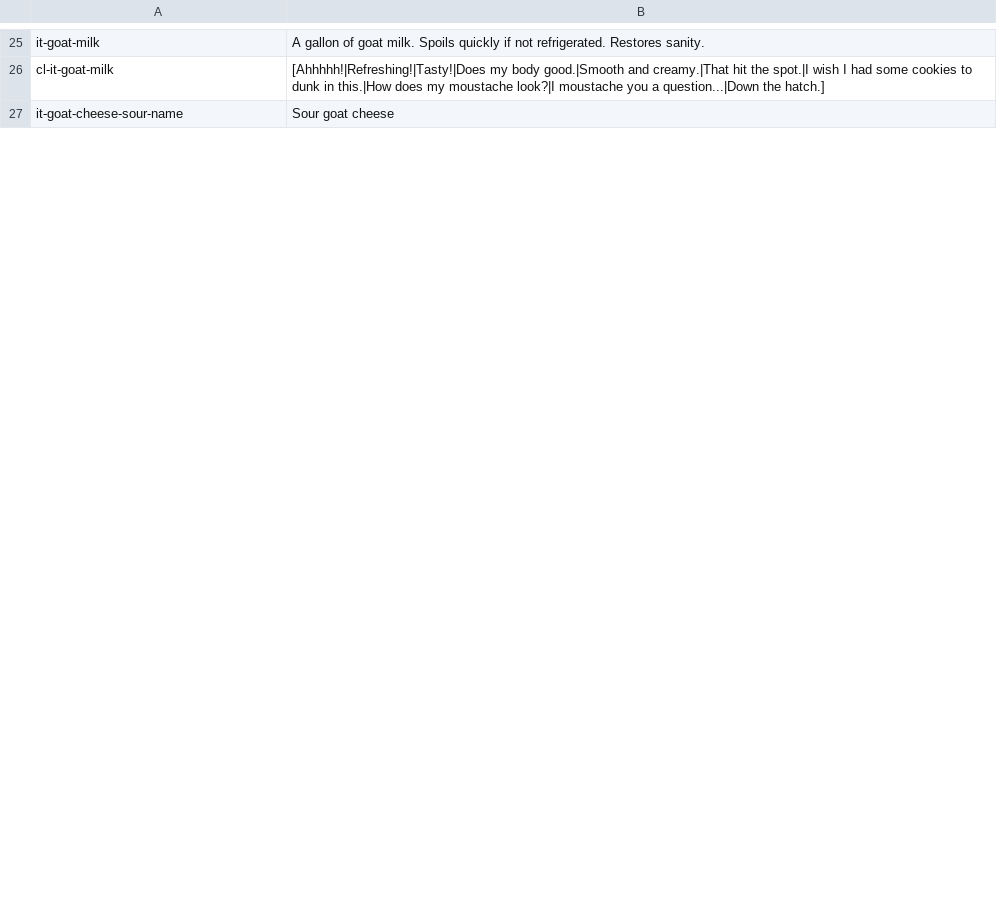
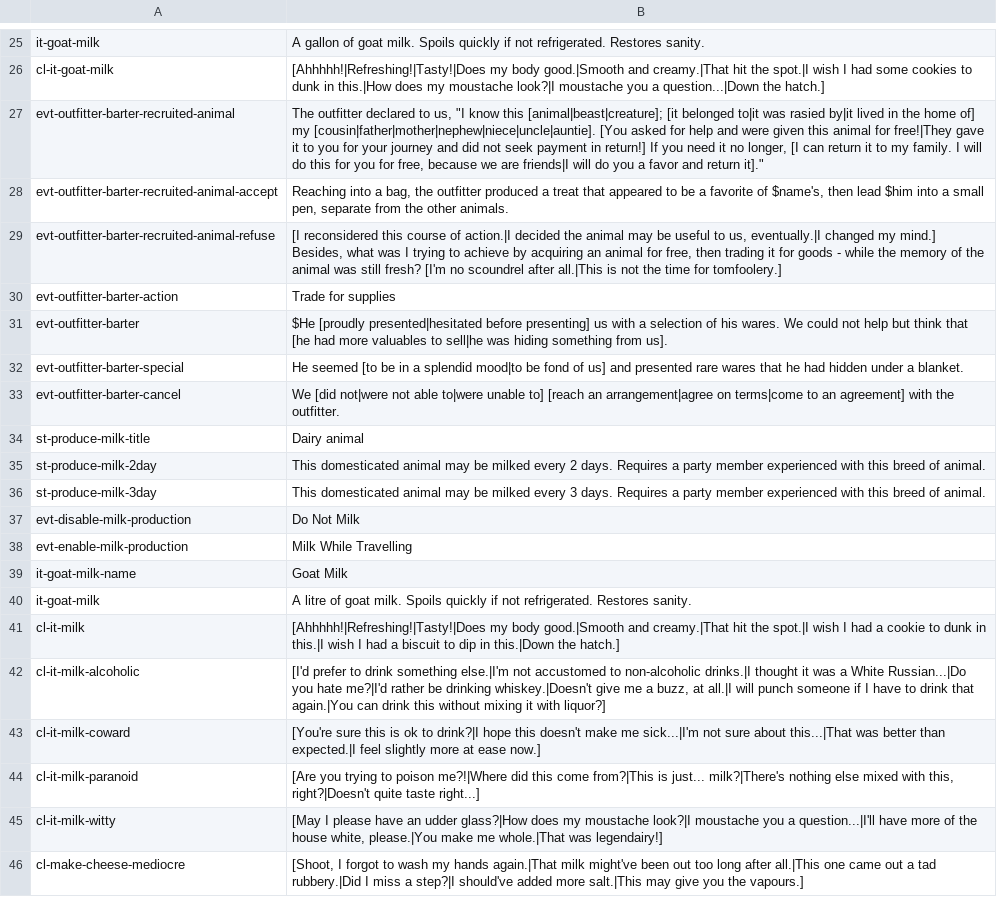
Before and after one commit to robbforce/tce_mods, a CSV file: pack_animal_pack/langs/lang_en.csv, drawn as a sheet; only a part is shown, gaps mark what is left out; removed rows and columns are numbered as before the commit, all else as after; the diff covers the shown part only; the diff names each change by its address in the sheet, - before the commit and + after, or states it on an @@ line.

```diff
--- a/pack_animal_pack/langs/lang_en.csv
+++ b/pack_animal_pack/langs/lang_en.csv
-row 27: it-goat-cheese-sour-name | Sour goat cheese
+row 27: evt-outfitter-barter-recruited-animal | The outfitter declared to us, "I know this [animal|beast|creature]; [it belonged to|it was rasied by|it lived in the home of] my [cousin|father|mother|nephew|niece|uncle|auntie]. [You asked for help and were given this animal for free!|They gave it to you for your journey and did not seek payment in return!] If you need it no longer, [I can return it to my family. I will do this for you for free, because we are friends|I will do you a favor and return it]."
+row 28: evt-outfitter-barter-recruited-animal-accept | Reaching into a bag, the outfitter produced a treat that appeared to be a favorite of $name's, then lead $him into a small pen, separate from the other animals.
+row 29: evt-outfitter-barter-recruited-animal-refuse | [I reconsidered this course of action.|I decided the animal may be useful to us, eventually.|I changed my mind.] Besides, what was I trying to achieve by acquiring an animal for free, then trading it for goods - while the memory of the animal was still fresh? [I'm no scoundrel after all.|This is not the time for tomfoolery.]
+row 30: evt-outfitter-barter-action | Trade for supplies
+row 31: evt-outfitter-barter | $He [proudly presented|hesitated before presenting] us with a selection of his wares. We could not help but think that [he had more valuables to sell|he was hiding something from us].
+row 32: evt-outfitter-barter-special | He seemed [to be in a splendid mood|to be fond of us] and presented rare wares that he had hidden under a blanket.
+row 33: evt-outfitter-barter-cancel | We [did not|were not able to|were unable to] [reach an arrangement|agree on terms|come to an agreement] with the outfitter.
+row 34: st-produce-milk-title | Dairy animal
+row 35: st-produce-milk-2day | This domesticated animal may be milked every 2 days. Requires a party member experienced with this breed of animal.
+row 36: st-produce-milk-3day | This domesticated animal may be milked every 3 days. Requires a party member experienced with this breed of animal.
+row 37: evt-disable-milk-production | Do Not Milk
+row 38: evt-enable-milk-production | Milk While Travelling
+row 39: it-goat-milk-name | Goat Milk
+row 40: it-goat-milk | A litre of goat milk. Spoils quickly if not refrigerated. Restores sanity.
+row 41: cl-it-milk | [Ahhhhh!|Refreshing!|Tasty!|Does my body good.|Smooth and creamy.|That hit the spot.|I wish I had a cookie to dunk in this.|I wish I had a biscuit to dip in this.|Down the hatch.]
+row 42: cl-it-milk-alcoholic | [I'd prefer to drink something else.|I'm not accustomed to non-alcoholic drinks.|I thought it was a White Russian...|Do you hate me?|I'd rather be drinking whiskey.|Doesn't give me a buzz, at all.|I will punch someone if I have to drink that again.|You can drink this without mixing it with liquor?]
+row 43: cl-it-milk-coward | [You're sure this is ok to drink?|I hope this doesn't make me sick...|I'm not sure about this...|That was better than expected.|I feel slightly more at ease now.]
+row 44: cl-it-milk-paranoid | [Are you trying to poison me?!|Where did this come from?|This is just... milk?|There's nothing else mixed with this, right?|Doesn't quite taste right...]
+row 45: cl-it-milk-witty | [May I please have an udder glass?|How does my moustache look?|I moustache you a question...|I'll have more of the house white, please.|You make me whole.|That was legendairy!]
+row 46: cl-make-cheese-mediocre | [Shoot, I forgot to wash my hands again.|That milk might've been out too long after all.|This one came out a tad rubbery.|Did I miss a step?|I should've added more salt.|This may give you the vapours.]
```
Also changed, not shown: 5 added rows, 3 removed rows and 8 edited cells elsewhere in this file, 15 other files.
